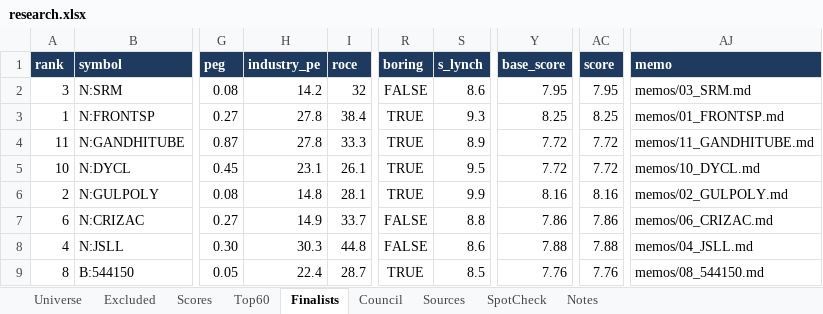
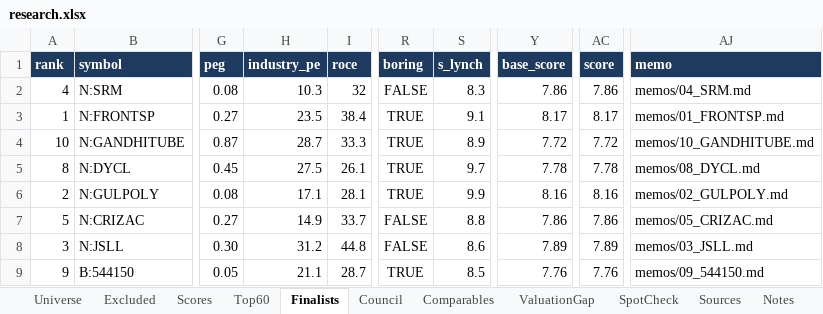
Before and after one commit to mrghost0500/impeccable, an Excel workbook: smallcap-research/outputs/research.xlsx, sheet Finalists, drawn as a sheet; only a part is shown, gaps mark what is left out; values as stored, in another font and other column widths than the file's, no borders; the diff covers the shown part only; the diff names each change by its address in the sheet, - before the commit and + after, or states it on an @@ line.

```diff
--- a/smallcap-research/outputs/research.xlsx (sheet Finalists)
+++ b/smallcap-research/outputs/research.xlsx (sheet Finalists)
+sheet tab: Comparables
+sheet tab: ValuationGap
@@ sheet tab order changed: Universe | Excluded | Scores | Top60 | Finalists | Council | Comparables | ValuationGap | SpotCheck | Sources | Notes @@
-A2 (rank): 3
+A2 (rank): 4
-H2 (industry_pe): 14.2
+H2 (industry_pe): 10.3
-S2 (s_lynch): 8.6
+S2 (s_lynch): 8.3
-Y2 (base_score): 7.95
+Y2 (base_score): 7.86
-AC2 (score): 7.95
+AC2 (score): 7.86
-AJ2 (memo): memos/03_SRM.md
+AJ2 (memo): memos/04_SRM.md
-H3 (industry_pe): 27.8
+H3 (industry_pe): 23.5
-S3 (s_lynch): 9.3
+S3 (s_lynch): 9.1
-Y3 (base_score): 8.25
+Y3 (base_score): 8.17
-AC3 (score): 8.25
+AC3 (score): 8.17
-A4 (rank): 11
+A4 (rank): 10
-H4 (industry_pe): 27.8
+H4 (industry_pe): 28.7
-AJ4 (memo): memos/11_GANDHITUBE.md
+AJ4 (memo): memos/10_GANDHITUBE.md
-A5 (rank): 10
+A5 (rank): 8
-H5 (industry_pe): 23.1
+H5 (industry_pe): 27.5
-S5 (s_lynch): 9.5
+S5 (s_lynch): 9.7
-Y5 (base_score): 7.72
+Y5 (base_score): 7.78
-AC5 (score): 7.72
+AC5 (score): 7.78
-AJ5 (memo): memos/10_DYCL.md
+AJ5 (memo): memos/08_DYCL.md
-H6 (industry_pe): 14.8
+H6 (industry_pe): 17.1
-A7 (rank): 6
+A7 (rank): 5
-AJ7 (memo): memos/06_CRIZAC.md
+AJ7 (memo): memos/05_CRIZAC.md
-A8 (rank): 4
+A8 (rank): 3
-H8 (industry_pe): 30.3
+H8 (industry_pe): 31.2
-Y8 (base_score): 7.88
+Y8 (base_score): 7.89
-AC8 (score): 7.88
+AC8 (score): 7.89
-AJ8 (memo): memos/04_JSLL.md
+AJ8 (memo): memos/03_JSLL.md
-A9 (rank): 8
+A9 (rank): 9
-H9 (industry_pe): 22.4
+H9 (industry_pe): 21.1
-AJ9 (memo): memos/08_544150.md
+AJ9 (memo): memos/09_544150.md
```
Also changed, not shown: 37 edited cells elsewhere in this sheet, sheet Sources, sheet Notes, 27 other files.
